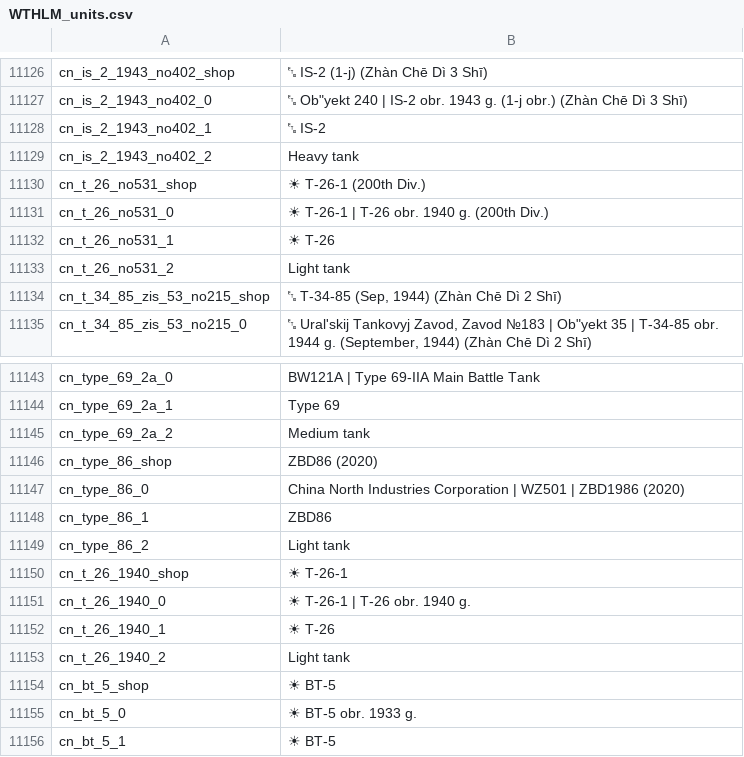
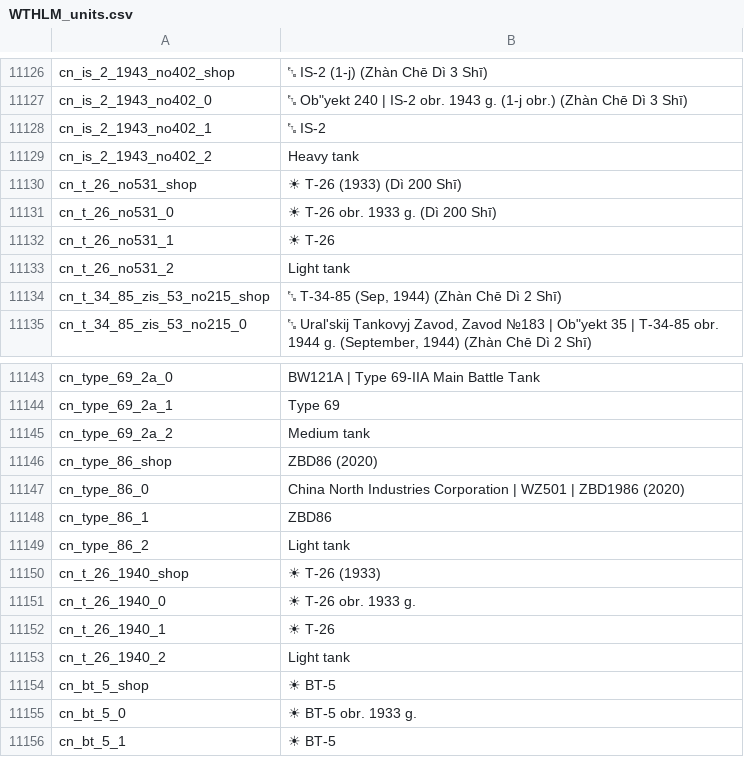
Before and after one commit to Addysaurus/lang_modding, a CSV file: WTHLM_units.csv, drawn as a sheet; only a part is shown, gaps mark what is left out.

```diff
--- a/WTHLM_units.csv
+++ b/WTHLM_units.csv
@@ -11129,4 +11129,4 @@ cn_is_2_1943_no402_1;␗ IS-2
 cn_is_2_1943_no402_2;Heavy tank
-cn_t_26_no531_shop;☀ T-26-1 (200th Div.)
-cn_t_26_no531_0;☀ T-26-1 | T-26 obr. 1940 g. (200th Div.)
+cn_t_26_no531_shop;☀ T-26 (1933) (Dì 200 Shī)
+cn_t_26_no531_0;☀ T-26 obr. 1933 g. (Dì 200 Shī)
 cn_t_26_no531_1;☀ T-26
@@ -11149,4 +11149,4 @@ cn_type_86_1;ZBD86
 cn_type_86_2;Light tank
-cn_t_26_1940_shop;☀ T-26-1
-cn_t_26_1940_0;☀ T-26-1 | T-26 obr. 1940 g.
+cn_t_26_1940_shop;☀ T-26 (1933)
+cn_t_26_1940_0;☀ T-26 obr. 1933 g.
 cn_t_26_1940_1;☀ T-26
```
Also changed, not shown: WTHLM_version.csv, 1 other file.
